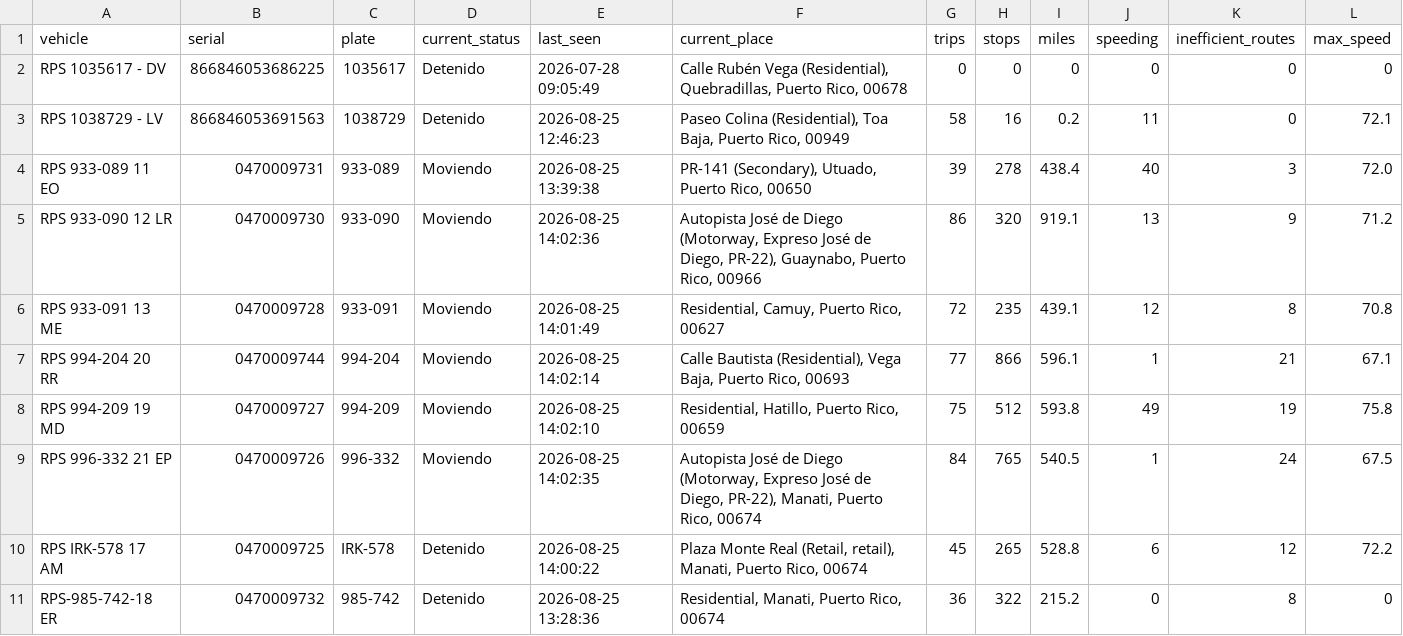
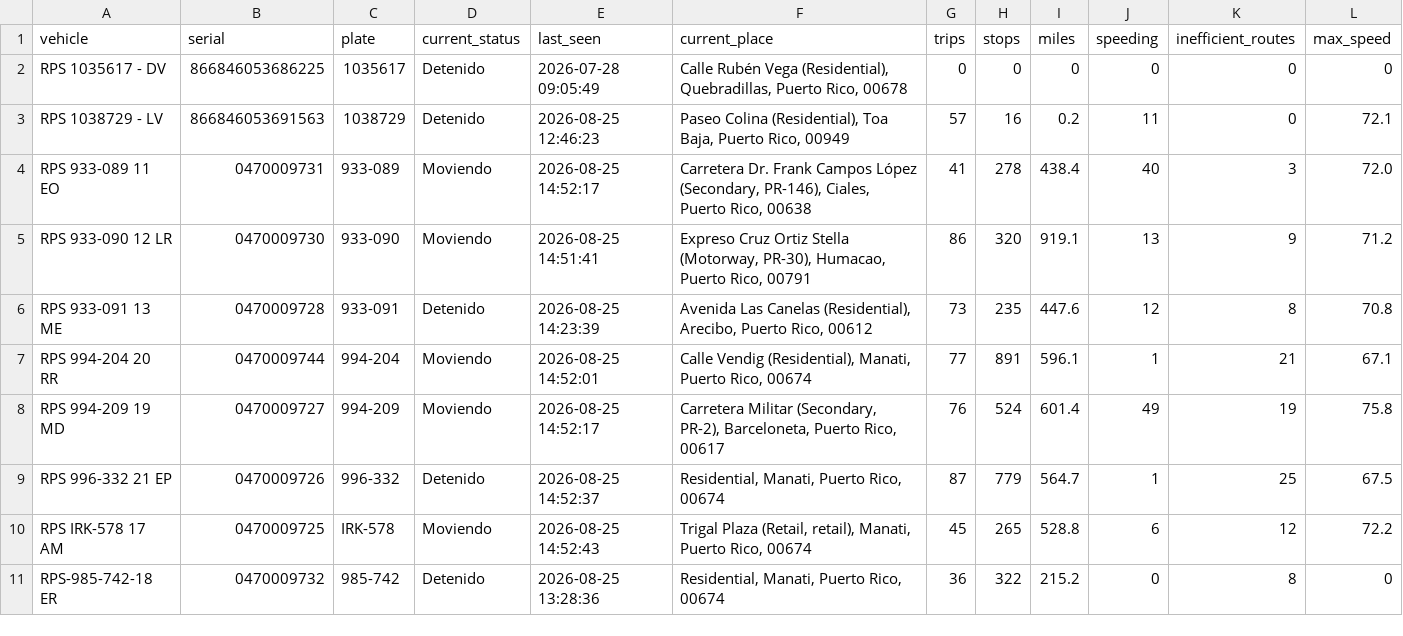
Before and after one commit to epac-hub/rps, a CSV file: dashboard_interactivo_resumen.csv, drawn as a sheet.

```diff
--- a/dashboard_interactivo_resumen.csv
+++ b/dashboard_interactivo_resumen.csv
@@ -2,10 +2,10 @@ vehicle,serial,plate,current_status,last_seen,current_place,trips,stops,miles,sp
 RPS 1035617 - DV,866846053686225,1035617,Detenido,2026-07-28 09:05:49,"Calle Rubén Vega (Residential), Quebradillas, Puerto Rico, 00678",0,0,0,0,0,0
-RPS 1038729 - LV,866846053691563,1038729,Detenido,2026-08-25 12:46:23,"Paseo Colina (Residential), Toa Baja, Puerto Rico, 00949",58,16,0.2,11,0,72.1
-RPS 933-089 11 EO,0470009731,933-089,Moviendo,2026-08-25 13:39:38,"PR-141 (Secondary), Utuado, Puerto Rico, 00650",39,278,438.4,40,3,72.0
-RPS 933-090 12 LR,0470009730,933-090,Moviendo,2026-08-25 14:02:36,"Autopista José de Diego (Motorway, Expreso José de Diego, PR-22), Guaynabo, Puerto Rico, 00966",86,320,919.1,13,9,71.2
-RPS 933-091 13 ME,0470009728,933-091,Moviendo,2026-08-25 14:01:49,"Residential, Camuy, Puerto Rico, 00627",72,235,439.1,12,8,70.8
-RPS 994-204 20 RR,0470009744,994-204,Moviendo,2026-08-25 14:02:14,"Calle Bautista (Residential), Vega Baja, Puerto Rico, 00693",77,866,596.1,1,21,67.1
-RPS 994-209 19 MD,0470009727,994-209,Moviendo,2026-08-25 14:02:10,"Residential, Hatillo, Puerto Rico, 00659",75,512,593.8,49,19,75.8
-RPS 996-332 21 EP,0470009726,996-332,Moviendo,2026-08-25 14:02:35,"Autopista José de Diego (Motorway, Expreso José de Diego, PR-22), Manati, Puerto Rico, 00674",84,765,540.5,1,24,67.5
-RPS IRK-578 17 AM,0470009725,IRK-578,Detenido,2026-08-25 14:00:22,"Plaza Monte Real (Retail, retail), Manati, Puerto Rico, 00674",45,265,528.8,6,12,72.2
+RPS 1038729 - LV,866846053691563,1038729,Detenido,2026-08-25 12:46:23,"Paseo Colina (Residential), Toa Baja, Puerto Rico, 00949",57,16,0.2,11,0,72.1
+RPS 933-089 11 EO,0470009731,933-089,Moviendo,2026-08-25 14:52:17,"Carretera Dr. Frank Campos López (Secondary, PR-146), Ciales, Puerto Rico, 00638",41,278,438.4,40,3,72.0
+RPS 933-090 12 LR,0470009730,933-090,Moviendo,2026-08-25 14:51:41,"Expreso Cruz Ortiz Stella (Motorway, PR-30), Humacao, Puerto Rico, 00791",86,320,919.1,13,9,71.2
+RPS 933-091 13 ME,0470009728,933-091,Detenido,2026-08-25 14:23:39,"Avenida Las Canelas (Residential), Arecibo, Puerto Rico, 00612",73,235,447.6,12,8,70.8
+RPS 994-204 20 RR,0470009744,994-204,Moviendo,2026-08-25 14:52:01,"Calle Vendig (Residential), Manati, Puerto Rico, 00674",77,891,596.1,1,21,67.1
+RPS 994-209 19 MD,0470009727,994-209,Moviendo,2026-08-25 14:52:17,"Carretera Militar (Secondary, PR-2), Barceloneta, Puerto Rico, 00617",76,524,601.4,49,19,75.8
+RPS 996-332 21 EP,0470009726,996-332,Detenido,2026-08-25 14:52:37,"Residential, Manati, Puerto Rico, 00674",87,779,564.7,1,25,67.5
+RPS IRK-578 17 AM,0470009725,IRK-578,Moviendo,2026-08-25 14:52:43,"Trigal Plaza (Retail, retail), Manati, Puerto Rico, 00674",45,265,528.8,6,12,72.2
 RPS-985-742-18 ER,0470009732,985-742,Detenido,2026-08-25 13:28:36,"Residential, Manati, Puerto Rico, 00674",36,322,215.2,0,8,0
```
Also changed, not shown: dashboard_interactivo_rutas.csv, 2 other files.
